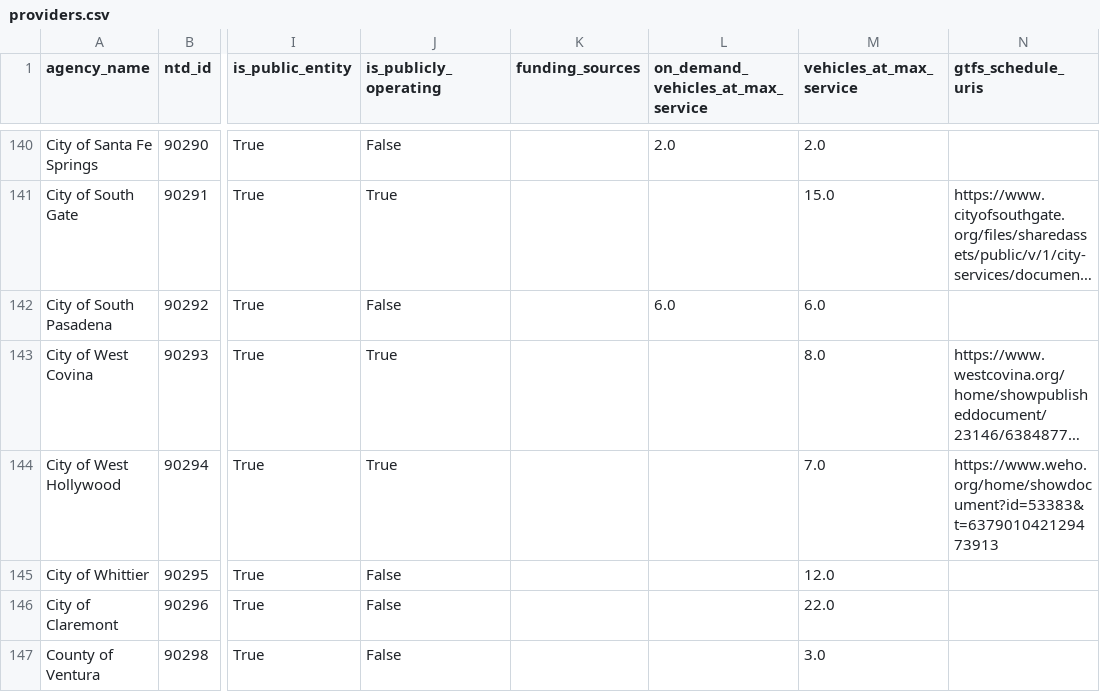
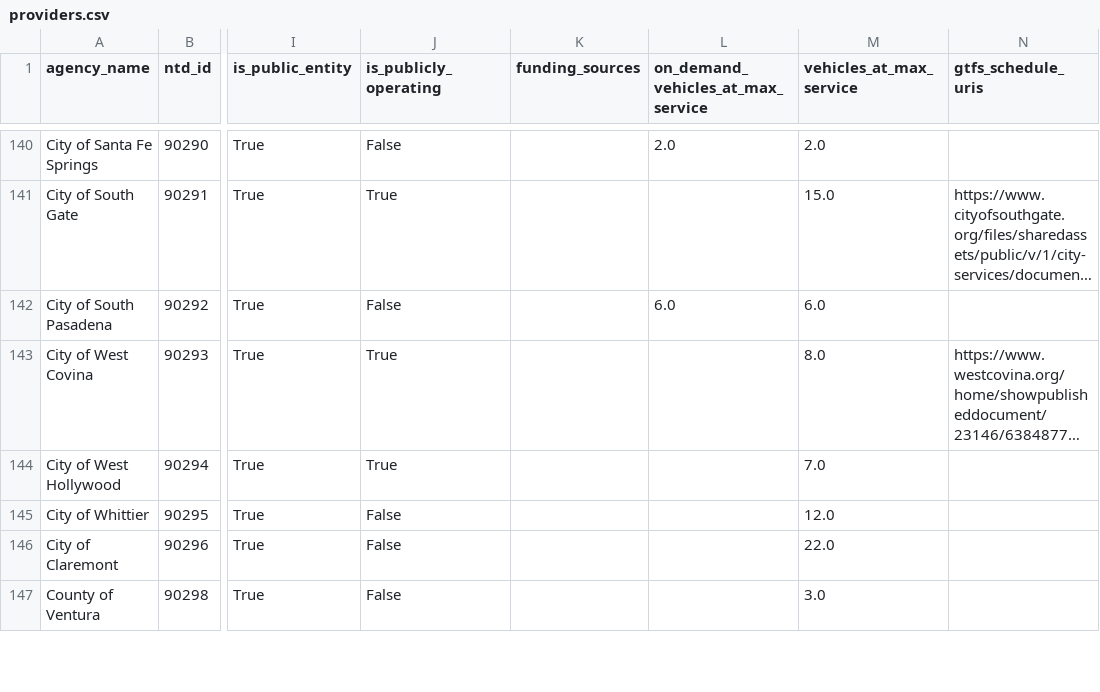
Before and after one commit to cal-itp/mobility-marketplace, a CSV file: src/metadata/providers/providers.csv, drawn as a sheet; only a part is shown, gaps mark what is left out; long unchanged cells end in …; the diff names each change by its address in the sheet, - before the commit and + after, or states it on an @@ line.

```diff
--- a/src/metadata/providers/providers.csv
+++ b/src/metadata/providers/providers.csv
-N144 (gtfs_schedule_uris): https://www.weho.org/home/showdocument?id=53383&t=637901042129473913
+N144 (gtfs_schedule_uris): (empty)
```
